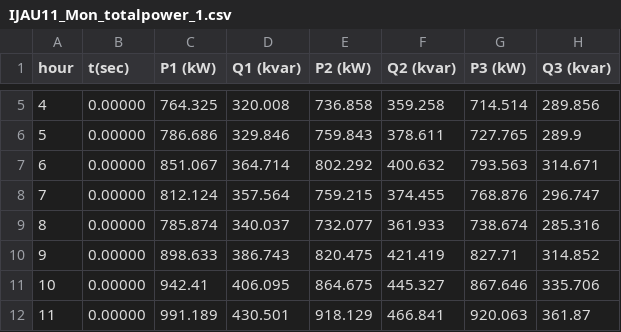
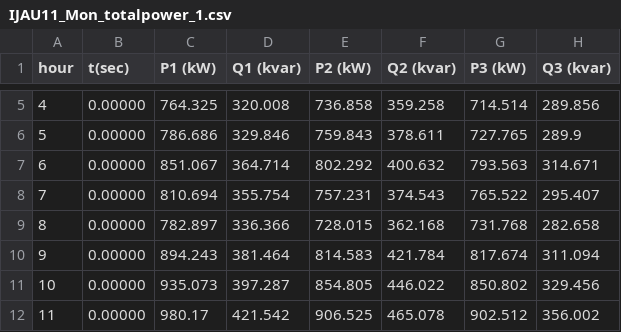
Before and after one commit to andrealexf/TFG, a CSV file: IJAU11/IJAU11_Mon_totalpower_1.csv, drawn as a sheet; only a part is shown, gaps mark what is left out; the diff covers the shown part only.

```diff
--- a/IJAU11/IJAU11_Mon_totalpower_1.csv
+++ b/IJAU11/IJAU11_Mon_totalpower_1.csv
@@ -7,6 +7,6 @@ hour, t(sec), P1 (kW), Q1 (kvar), P2 (kW), Q2 (kvar), P3 (kW), Q3 (kvar)
 6, 0.00000, 851.067, 364.714, 802.292, 400.632, 793.563, 314.671
-7, 0.00000, 812.124, 357.564, 759.215, 374.455, 768.876, 296.747
-8, 0.00000, 785.874, 340.037, 732.077, 361.933, 738.674, 285.316
-9, 0.00000, 898.633, 386.743, 820.475, 421.419, 827.71, 314.852
-10, 0.00000, 942.41, 406.095, 864.675, 445.327, 867.646, 335.706
-11, 0.00000, 991.189, 430.501, 918.129, 466.841, 920.063, 361.87
+7, 0.00000, 810.694, 355.754, 757.231, 374.543, 765.522, 295.407
+8, 0.00000, 782.897, 336.366, 728.015, 362.168, 731.768, 282.658
+9, 0.00000, 894.243, 381.464, 814.583, 421.784, 817.674, 311.094
+10, 0.00000, 935.073, 397.287, 854.805, 446.022, 850.802, 329.456
+11, 0.00000, 980.17, 421.542, 906.525, 465.078, 902.512, 356.002
```
Also changed, not shown: 51 edited cells elsewhere in this file, 7 other files.
